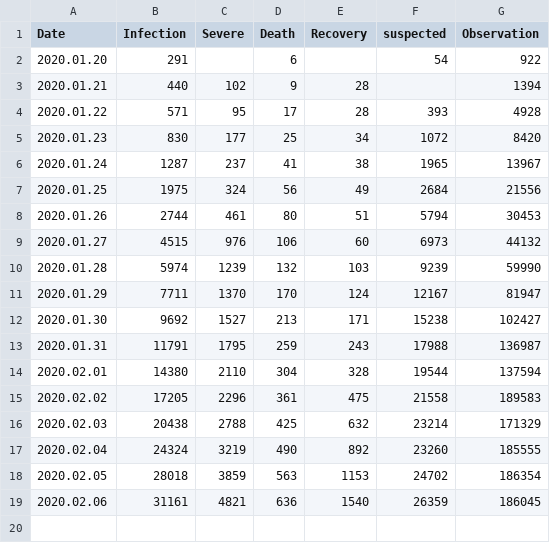
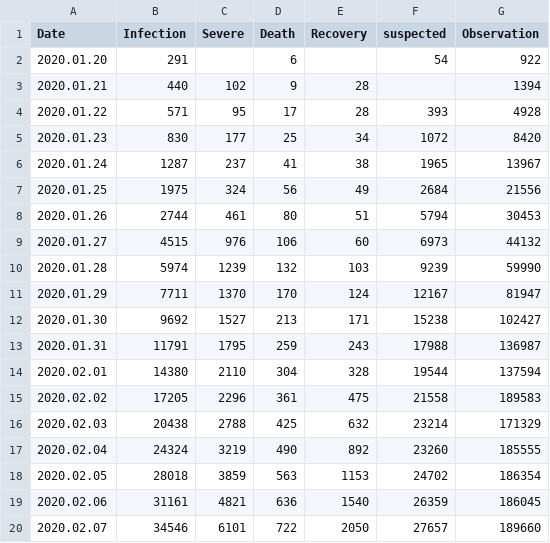
Before and after one commit to jimimao/catfeeddog, a CSV file: 2019nConv/2019nCoV_national.csv, drawn as a sheet.

```diff
--- a/2019nConv/2019nCoV_national.csv
+++ b/2019nConv/2019nCoV_national.csv
@@ -19 +19,2 @@
 2020.02.06,31161,4821,636,1540,26359,186045
+2020.02.07,34546,6101,722,2050,27657,189660
```
Also changed, not shown: 2019nConv/2019nCoV_hubei.csv, 9 other files.
